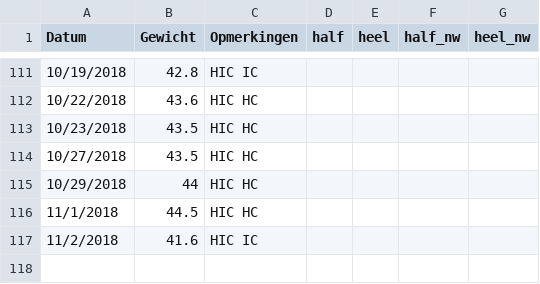
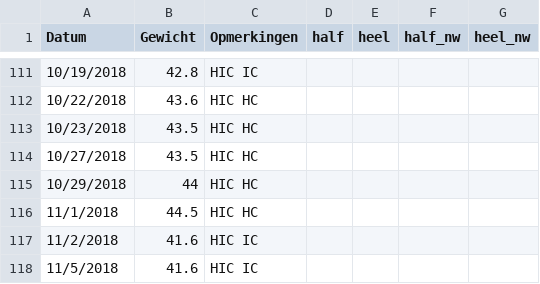
Before and after one commit to BobdeTheije/sample, a CSV file: belle.csv, drawn as a sheet; only a part is shown, gaps mark what is left out; the diff names each change by its address in the sheet, - before the commit and + after, or states it on an @@ line.

Commit message:
added values

```diff
--- a/belle.csv
+++ b/belle.csv
+row 118: 11/5/2018 | 41.6 | HIC IC
```
